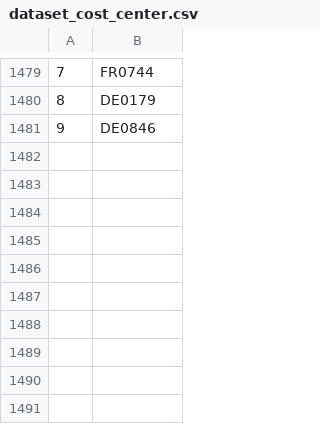
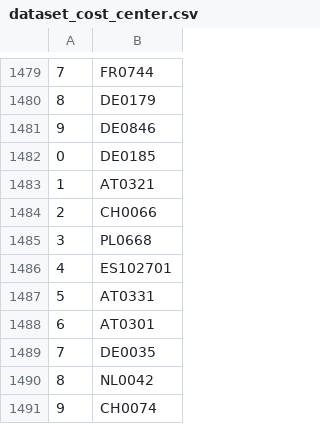
Before and after one commit to valdal14/olympy, a CSV file: dataset_cost_center.csv, drawn as a sheet; only a part is shown, gaps mark what is left out.

Commit message:
Automated CSV data append at 13:34:04

```diff
--- a/dataset_cost_center.csv
+++ b/dataset_cost_center.csv
@@ -1481 +1481,11 @@
 9,DE0846
+0,DE0185
+1,AT0321
+2,CH0066
+3,PL0668
+4,ES102701
+5,AT0331
+6,AT0301
+7,DE0035
+8,NL0042
+9,CH0074
```
